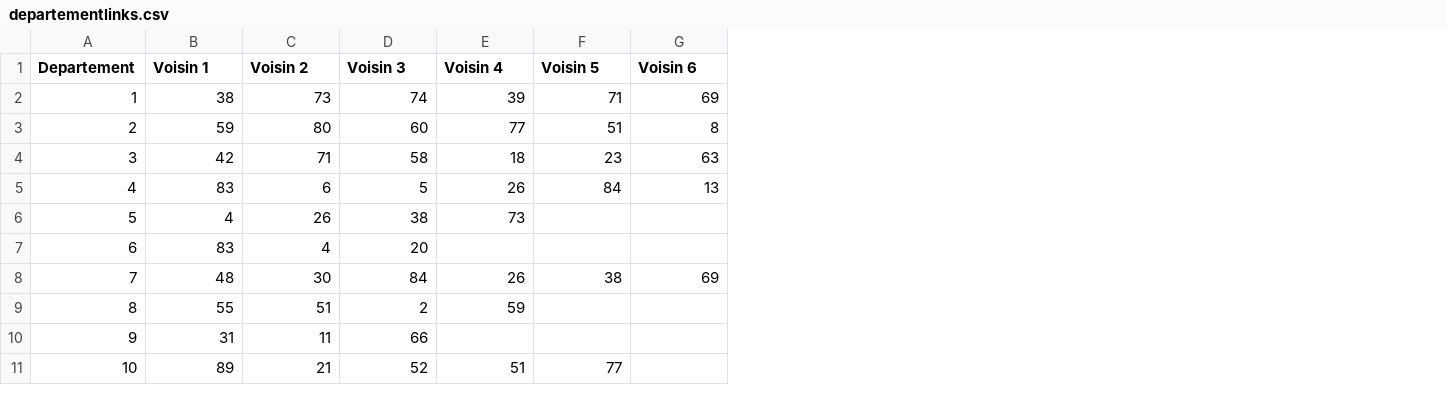
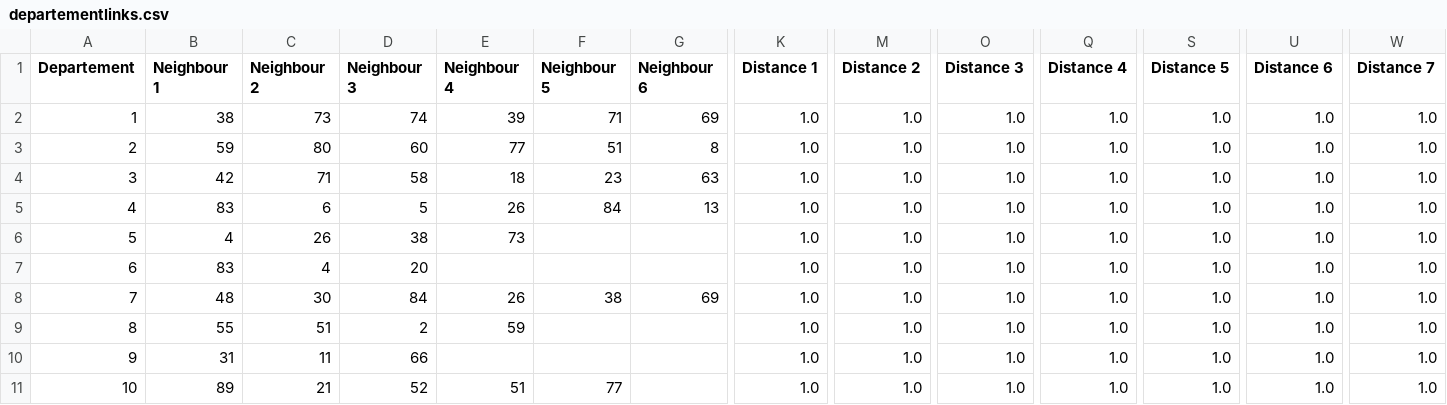
Before and after one commit to SafetyByU/PKN12, a CSV file: data/departementlinks.csv, drawn as a sheet; only a part is shown, gaps mark what is left out; the diff covers the shown part only; the diff names each change by its address in the sheet, - before the commit and + after, or states it on an @@ line.

Commit message:
departement links added

```diff
--- a/data/departementlinks.csv
+++ b/data/departementlinks.csv
+column K (Distance 1), rows 2-11: all 1.0
+column M (Distance 2), rows 2-11: all 1.0
+column O (Distance 3), rows 2-11: all 1.0
+column Q (Distance 4), rows 2-11: all 1.0
+column S (Distance 5), rows 2-11: all 1.0
+column U (Distance 6), rows 2-11: all 1.0
+column W (Distance 7), rows 2-11: all 1.0
-B1: Voisin 1
+B1: Neighbour 1
-C1: Voisin 2
+C1: Neighbour 2
-D1: Voisin 3
+D1: Neighbour 3
-E1: Voisin 4
+E1: Neighbour 4
-F1: Voisin 5
+F1: Neighbour 5
-G1: Voisin 6
+G1: Neighbour 6
```
Also changed, not shown: 9 edited cells elsewhere in this file, 4 other files.
